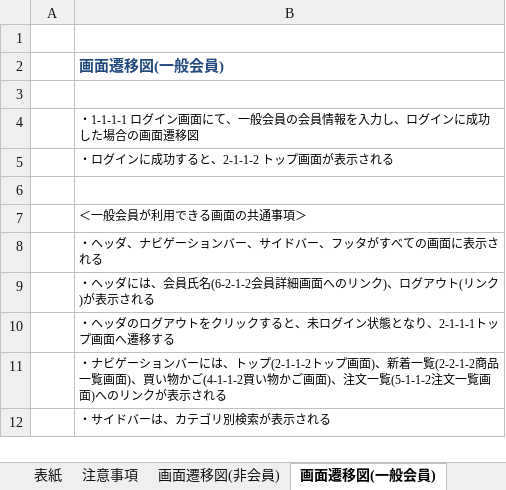
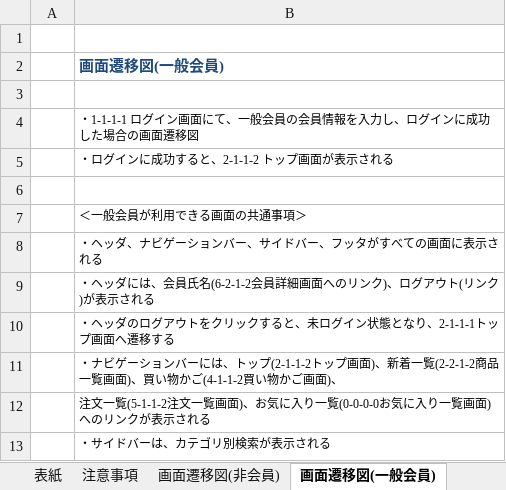
Before and after one commit to K-MIGTA/hanayoriRepo, an Excel workbook: 05_基本設計書_画面遷移図(※要追記)_2.0.xlsx, sheet 画面遷移図(一般会員), drawn as a sheet; values as stored, in another font and other column widths than the file's, no borders; charts and pictures not drawn; the diff names each change by its address in the sheet, - before the commit and + after, or states it on an @@ line.

Commit message:
お気に入り一覧図挿入

```diff
--- a/05_基本設計書_画面遷移図(※要追記)_2.0.xlsx (sheet 画面遷移図(一般会員))
+++ b/05_基本設計書_画面遷移図(※要追記)_2.0.xlsx (sheet 画面遷移図(一般会員))
-B11: …画面)、注文一覧(5-1-1-2注文一覧画面)へのリンクが表示される
+B11: …画面)、
+row 12:  | 注文一覧(5-1-1-2注文一覧画面)、お気に入り一覧(0-0-0-0お気に入り一覧画面)へのリンクが表示される
```
Also changed, not shown: charts or pictures.
